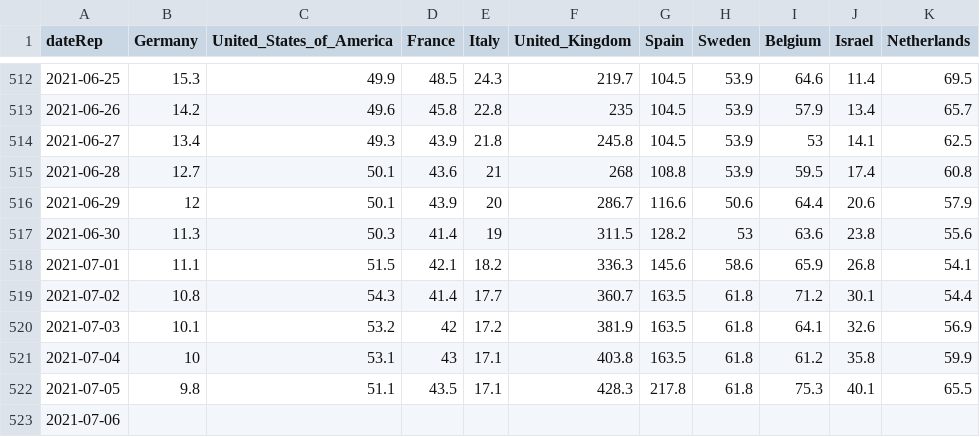
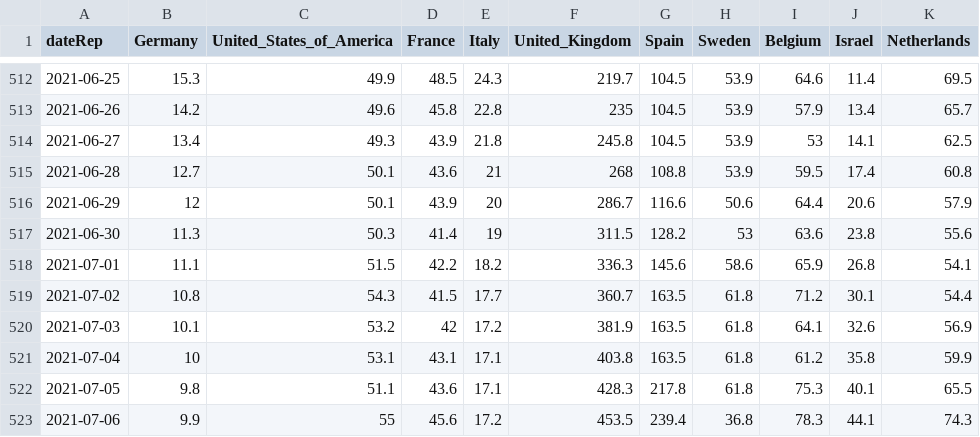
Before and after one commit to Scienzainrete/covid-19, a CSV file: ecdc_casi_100k.csv, drawn as a sheet; only a part is shown, gaps mark what is left out.

```diff
--- a/ecdc_casi_100k.csv
+++ b/ecdc_casi_100k.csv
@@ -517,7 +517,7 @@
 "2021-06-30",11.3,50.3,41.4,19,311.5,128.2,53,63.6,23.8,55.6
-"2021-07-01",11.1,51.5,42.1,18.2,336.3,145.6,58.6,65.9,26.8,54.1
-"2021-07-02",10.8,54.3,41.4,17.7,360.7,163.5,61.8,71.2,30.1,54.4
+"2021-07-01",11.1,51.5,42.2,18.2,336.3,145.6,58.6,65.9,26.8,54.1
+"2021-07-02",10.8,54.3,41.5,17.7,360.7,163.5,61.8,71.2,30.1,54.4
 "2021-07-03",10.1,53.2,42,17.2,381.9,163.5,61.8,64.1,32.6,56.9
-"2021-07-04",10,53.1,43,17.1,403.8,163.5,61.8,61.2,35.8,59.9
-"2021-07-05",9.8,51.1,43.5,17.1,428.3,217.8,61.8,75.3,40.1,65.5
-"2021-07-06",,,,,,,,,,
+"2021-07-04",10,53.1,43.1,17.1,403.8,163.5,61.8,61.2,35.8,59.9
+"2021-07-05",9.8,51.1,43.6,17.1,428.3,217.8,61.8,75.3,40.1,65.5
+"2021-07-06",9.9,55,45.6,17.2,453.5,239.4,36.8,78.3,44.1,74.3
```
Also changed, not shown: ecdc_morti_100k.csv, ita_vaccini_80+_regioni.csv, 2 other files.
